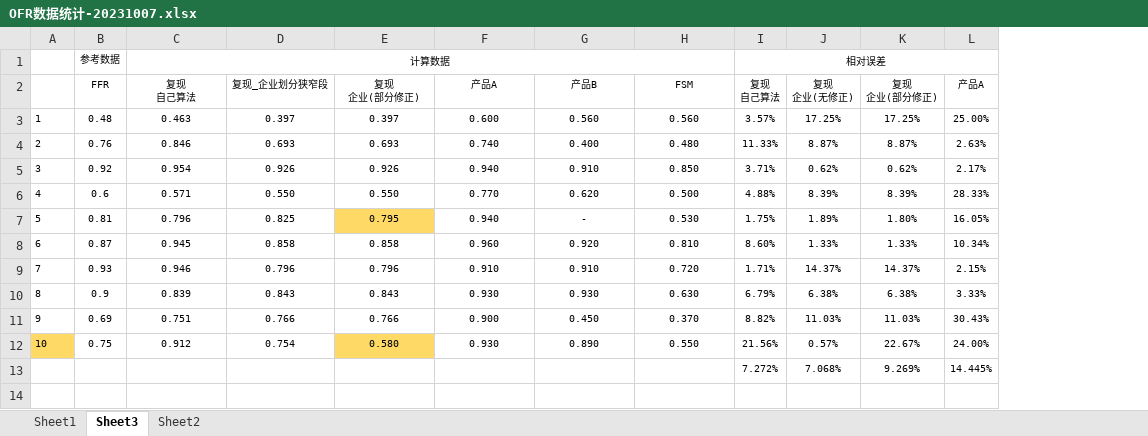
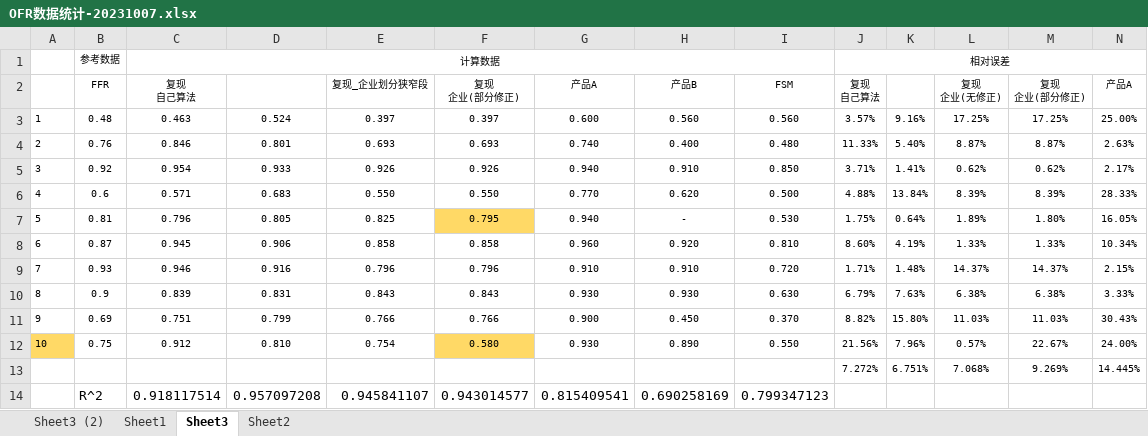
Before and after one commit to BloomingStone/coronary_ffr, an Excel workbook: OFR数据统计-20231007.xlsx, sheet Sheet3, drawn as a sheet; only a part is shown; values as stored, in another font and other column widths than the file's, no borders; conditional formats not drawn; rows hold the shown columns only; the diff names each change by its address in the sheet, - before the commit and + after, or states it on an @@ line.

```diff
--- a/OFR数据统计-20231007.xlsx (sheet Sheet3)
+++ b/OFR数据统计-20231007.xlsx (sheet Sheet3)
+sheet tab: Sheet3 (2)
+column D, rows 3-12: 0.524 | 0.801 | 0.933 | 0.683 | 0.805 | 0.906 | 0.916 | 0.831 | 0.799 | 0.810
+column K, rows 3-13: 9.16% | 5.40% | 1.41% | 13.84% | 0.64% | 4.19% | 1.48% | 7.63% | 15.80% | 7.96% | 6.751%
+row 14:  | R^2 | 0.918117514 | 0.957097208 | 0.945841107 | 0.943014577 | 0.815409541 | 0.690258169 | 0.799347123
```
Also changed, not shown: sheet Sheet2, formulas that keep their value, 3 other files.
